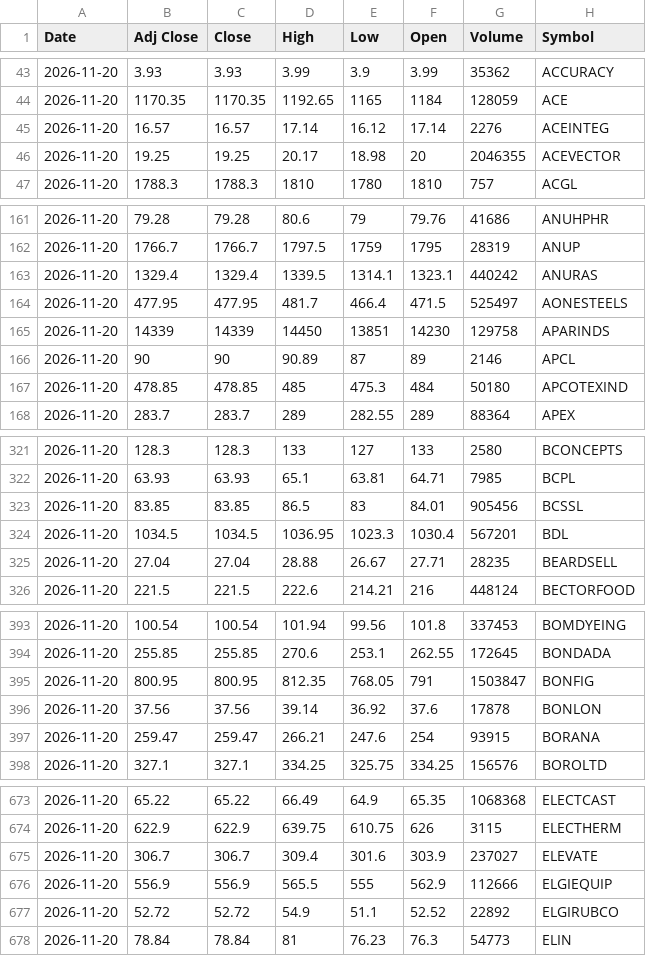
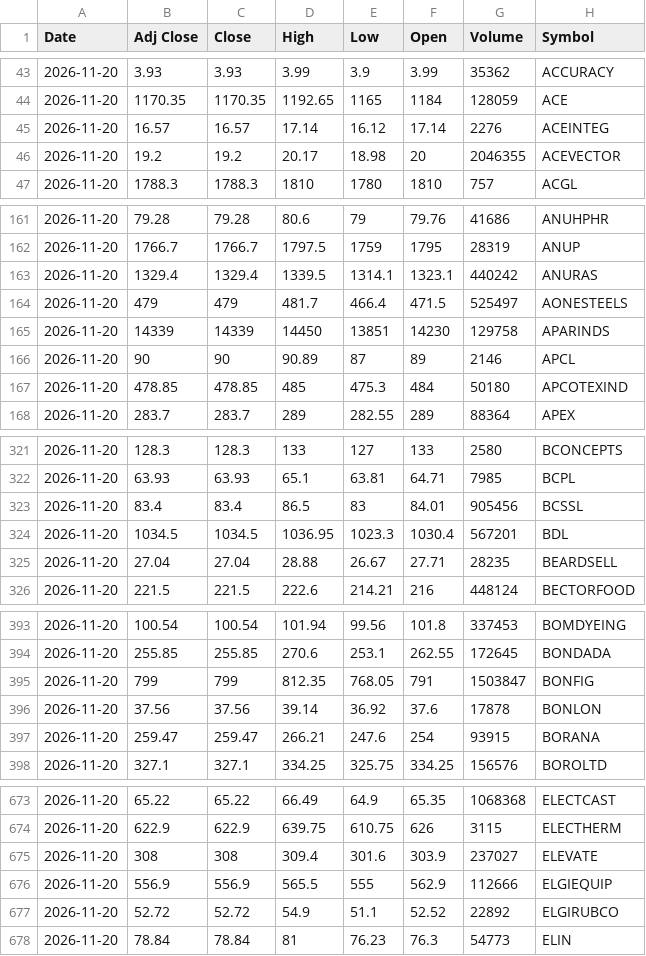
Before and after one commit to VarunNeel/alphatrace-feed, a CSV file: ohlcv/DAILY_OHLCV.csv, drawn as a sheet; only a part is shown, gaps mark what is left out; the diff covers the shown part only.

Commit message:
OHLCV 2026-11-21

```diff
--- a/ohlcv/DAILY_OHLCV.csv
+++ b/ohlcv/DAILY_OHLCV.csv
@@ -45,3 +45,3 @@ Date,Adj Close,Close,High,Low,Open,Volume,Symbol
 2026-11-20,16.57,16.57,17.14,16.12,17.14,2276,ACEINTEG
-2026-11-20,19.25,19.25,20.17,18.98,20,2046355,ACEVECTOR
+2026-11-20,19.2,19.2,20.17,18.98,20,2046355,ACEVECTOR
 2026-11-20,1788.3,1788.3,1810,1780,1810,757,ACGL
@@ -163,3 +163,3 @@ Date,Adj Close,Close,High,Low,Open,Volume,Symbol
 2026-11-20,1329.4,1329.4,1339.5,1314.1,1323.1,440242,ANURAS
-2026-11-20,477.95,477.95,481.7,466.4,471.5,525497,AONESTEELS
+2026-11-20,479,479,481.7,466.4,471.5,525497,AONESTEELS
 2026-11-20,14339,14339,14450,13851,14230,129758,APARINDS
@@ -322,3 +322,3 @@ Date,Adj Close,Close,High,Low,Open,Volume,Symbol
 2026-11-20,63.93,63.93,65.1,63.81,64.71,7985,BCPL
-2026-11-20,83.85,83.85,86.5,83,84.01,905456,BCSSL
+2026-11-20,83.4,83.4,86.5,83,84.01,905456,BCSSL
 2026-11-20,1034.5,1034.5,1036.95,1023.3,1030.4,567201,BDL
@@ -394,3 +394,3 @@ Date,Adj Close,Close,High,Low,Open,Volume,Symbol
 2026-11-20,255.85,255.85,270.6,253.1,262.55,172645,BONDADA
-2026-11-20,800.95,800.95,812.35,768.05,791,1503847,BONFIG
+2026-11-20,799,799,812.35,768.05,791,1503847,BONFIG
 2026-11-20,37.56,37.56,39.14,36.92,37.6,17878,BONLON
@@ -674,3 +674,3 @@ Date,Adj Close,Close,High,Low,Open,Volume,Symbol
 2026-11-20,622.9,622.9,639.75,610.75,626,3115,ELECTHERM
-2026-11-20,306.7,306.7,309.4,301.6,303.9,237027,ELEVATE
+2026-11-20,308,308,309.4,301.6,303.9,237027,ELEVATE
 2026-11-20,556.9,556.9,565.5,555,562.9,112666,ELGIEQUIP
```
Also changed, not shown: 24 edited cells elsewhere in this file, ohlcv/daily/2026-11-20.csv, 2 other files.
